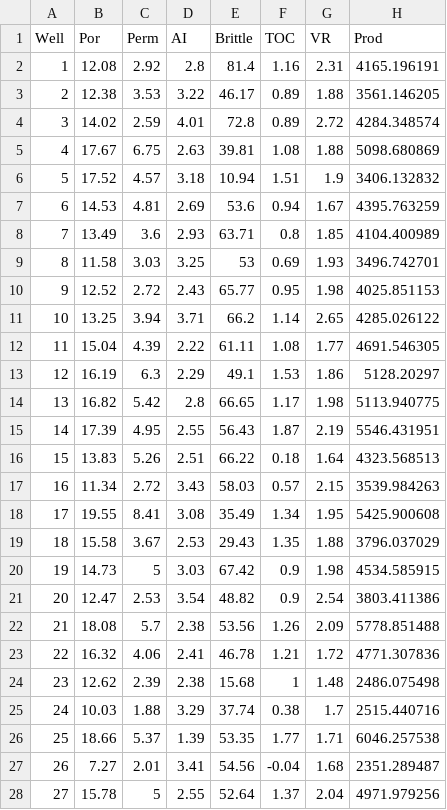
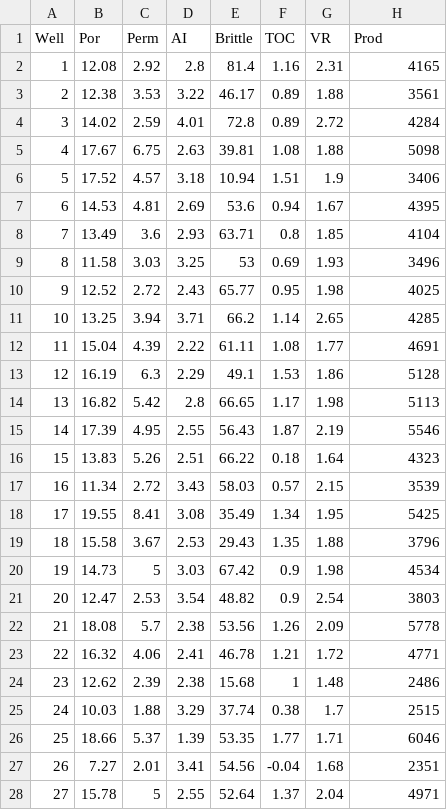
Before and after one commit to Alam-A99/Case-Study, a CSV file: LATIHAN_MULTIPLE _REG.csv, drawn as a sheet; only a part is shown; the diff covers the shown part only.

Commit message:
Update LATIHAN_MULTIPLE _REG.csv

```diff
--- a/LATIHAN_MULTIPLE _REG.csv
+++ b/LATIHAN_MULTIPLE _REG.csv
@@ -1,28 +1,28 @@
 Well,Por,Perm,AI,Brittle,TOC,VR,Prod
-1,12.08,2.92,2.8,81.4,1.16,2.31,4165.196191
-2,12.38,3.53,3.22,46.17,0.89,1.88,3561.146205
-3,14.02,2.59,4.01,72.8,0.89,2.72,4284.348574
-4,17.67,6.75,2.63,39.81,1.08,1.88,5098.680869
-5,17.52,4.57,3.18,10.94,1.51,1.9,3406.132832
-6,14.53,4.81,2.69,53.6,0.94,1.67,4395.763259
-7,13.49,3.6,2.93,63.71,0.8,1.85,4104.400989
-8,11.58,3.03,3.25,53,0.69,1.93,3496.742701
-9,12.52,2.72,2.43,65.77,0.95,1.98,4025.851153
-10,13.25,3.94,3.71,66.2,1.14,2.65,4285.026122
-11,15.04,4.39,2.22,61.11,1.08,1.77,4691.546305
-12,16.19,6.3,2.29,49.1,1.53,1.86,5128.20297
-13,16.82,5.42,2.8,66.65,1.17,1.98,5113.940775
-14,17.39,4.95,2.55,56.43,1.87,2.19,5546.431951
-15,13.83,5.26,2.51,66.22,0.18,1.64,4323.568513
-16,11.34,2.72,3.43,58.03,0.57,2.15,3539.984263
-17,19.55,8.41,3.08,35.49,1.34,1.95,5425.900608
-18,15.58,3.67,2.53,29.43,1.35,1.88,3796.037029
-19,14.73,5,3.03,67.42,0.9,1.98,4534.585915
-20,12.47,2.53,3.54,48.82,0.9,2.54,3803.411386
-21,18.08,5.7,2.38,53.56,1.26,2.09,5778.851488
-22,16.32,4.06,2.41,46.78,1.21,1.72,4771.307836
-23,12.62,2.39,2.38,15.68,1,1.48,2486.075498
-24,10.03,1.88,3.29,37.74,0.38,1.7,2515.440716
-25,18.66,5.37,1.39,53.35,1.77,1.71,6046.257538
-26,7.27,2.01,3.41,54.56,-0.04,1.68,2351.289487
-27,15.78,5,2.55,52.64,1.37,2.04,4971.979256
+1,12.08,2.92,2.8,81.4,1.16,2.31,4165
+2,12.38,3.53,3.22,46.17,0.89,1.88,3561
+3,14.02,2.59,4.01,72.8,0.89,2.72,4284
+4,17.67,6.75,2.63,39.81,1.08,1.88,5098
+5,17.52,4.57,3.18,10.94,1.51,1.9,3406
+6,14.53,4.81,2.69,53.6,0.94,1.67,4395
+7,13.49,3.6,2.93,63.71,0.8,1.85,4104
+8,11.58,3.03,3.25,53,0.69,1.93,3496
+9,12.52,2.72,2.43,65.77,0.95,1.98,4025
+10,13.25,3.94,3.71,66.2,1.14,2.65,4285
+11,15.04,4.39,2.22,61.11,1.08,1.77,4691
+12,16.19,6.3,2.29,49.1,1.53,1.86,5128
+13,16.82,5.42,2.8,66.65,1.17,1.98,5113
+14,17.39,4.95,2.55,56.43,1.87,2.19,5546
+15,13.83,5.26,2.51,66.22,0.18,1.64,4323
+16,11.34,2.72,3.43,58.03,0.57,2.15,3539
+17,19.55,8.41,3.08,35.49,1.34,1.95,5425
+18,15.58,3.67,2.53,29.43,1.35,1.88,3796
+19,14.73,5,3.03,67.42,0.9,1.98,4534
+20,12.47,2.53,3.54,48.82,0.9,2.54,3803
+21,18.08,5.7,2.38,53.56,1.26,2.09,5778
+22,16.32,4.06,2.41,46.78,1.21,1.72,4771
+23,12.62,2.39,2.38,15.68,1,1.48,2486
+24,10.03,1.88,3.29,37.74,0.38,1.7,2515
+25,18.66,5.37,1.39,53.35,1.77,1.71,6046
+26,7.27,2.01,3.41,54.56,-0.04,1.68,2351
+27,15.78,5,2.55,52.64,1.37,2.04,4971
```
Also changed, not shown: 173 edited cells elsewhere in this file.
